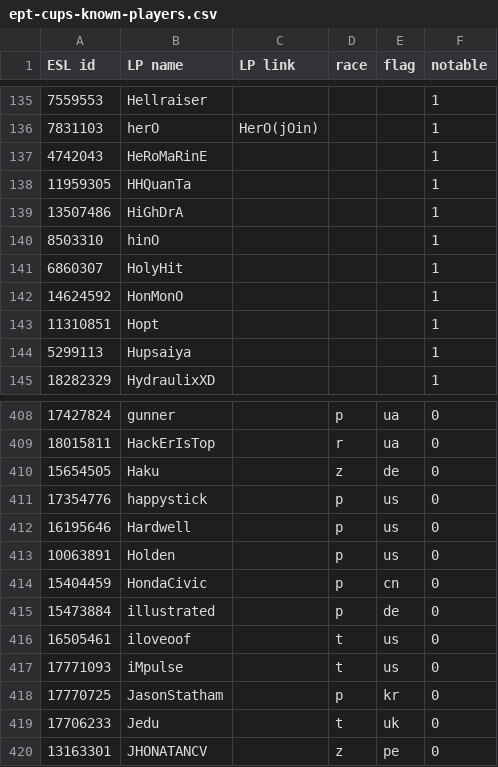
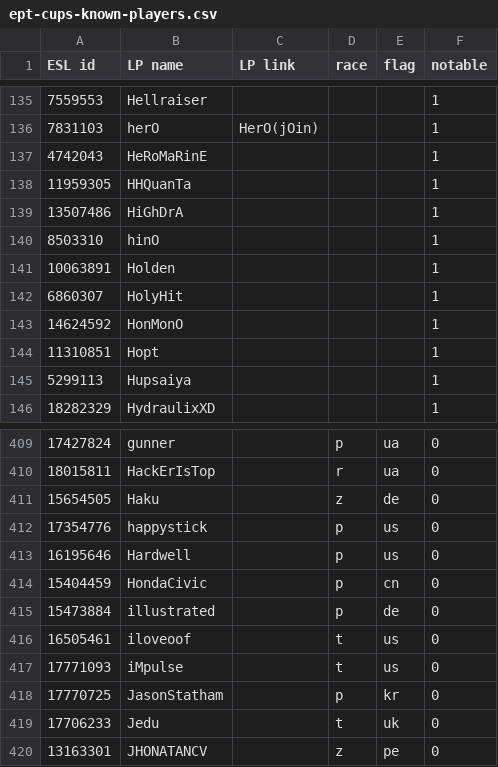
Before and after one commit to Steap/liquipedia-scripts, a CSV file: liquipedia_scripts/data/ept-cups-known-players.csv, drawn as a sheet; only a part is shown, gaps mark what is left out; removed rows and columns are numbered as before the commit, all else as after; the diff names each change by its address in the sheet, - before the commit and + after, or states it on an @@ line.

Commit message:
Known players: Holden is now a notable player

```diff
--- a/liquipedia_scripts/data/ept-cups-known-players.csv
+++ b/liquipedia_scripts/data/ept-cups-known-players.csv
+row 141: 10063891 | Holden |  |  |  | 1
-row 413: 10063891 | Holden |  | p | us | 0
```
